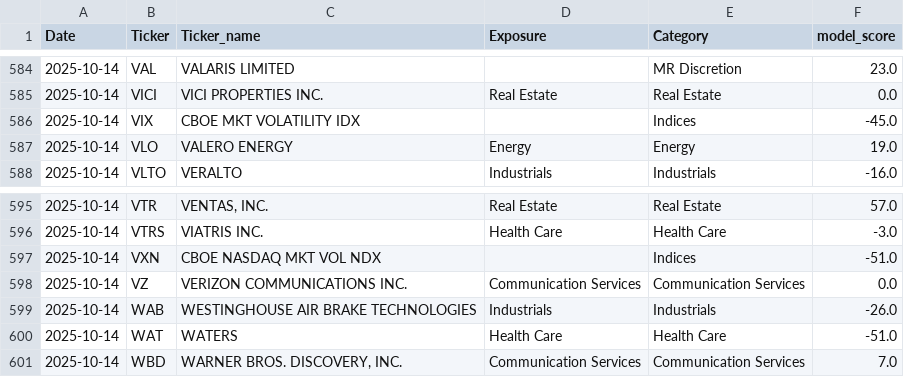
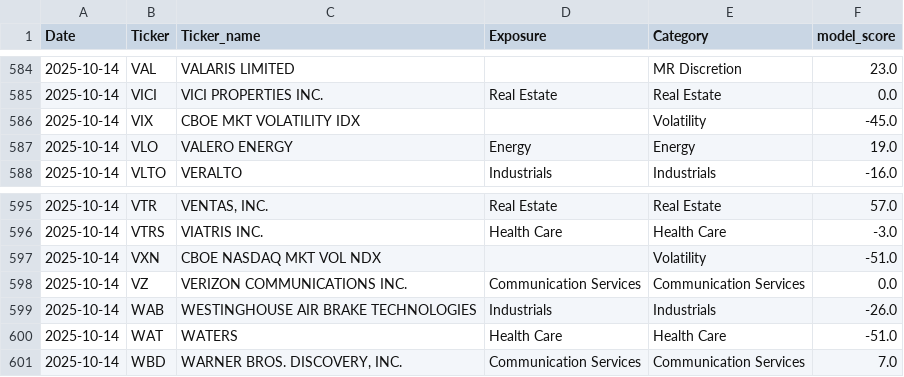
Before and after one commit to MarkmentumResearch/Demo, a CSV file: data/model_score.csv, drawn as a sheet; only a part is shown, gaps mark what is left out.

```diff
--- a/data/model_score.csv
+++ b/data/model_score.csv
@@ -585,3 +585,3 @@ Date,Ticker,Ticker_name,Exposure,Category,model_score
 2025-10-14,VICI,VICI PROPERTIES INC.,Real Estate,Real Estate,0.0
-2025-10-14,VIX,CBOE MKT VOLATILITY IDX,,Indices,-45.0
+2025-10-14,VIX,CBOE MKT VOLATILITY IDX,,Volatility,-45.0
 2025-10-14,VLO,VALERO ENERGY ,Energy,Energy,19.0
@@ -596,3 +596,3 @@ Date,Ticker,Ticker_name,Exposure,Category,model_score
 2025-10-14,VTRS,VIATRIS INC.,Health Care,Health Care,-3.0
-2025-10-14,VXN,CBOE NASDAQ MKT VOL NDX,,Indices,-51.0
+2025-10-14,VXN,CBOE NASDAQ MKT VOL NDX,,Volatility,-51.0
 2025-10-14,VZ,VERIZON COMMUNICATIONS INC.,Communication Services,Communication Services,0.0
```
Also changed, not shown: data/model_score_mtd_change.csv, data/model_score_qtd_change.csv, 14 other files.
